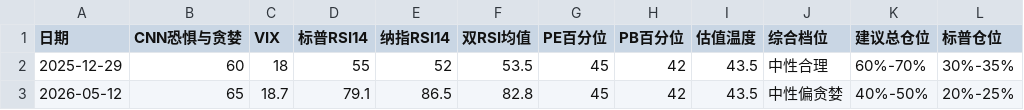
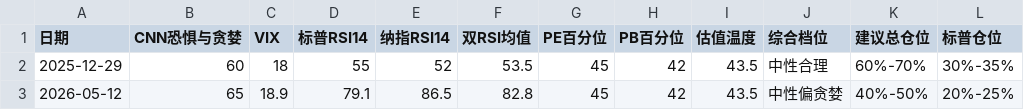
Before and after one commit to zysj8/investment-monitor, a CSV file: data.csv, drawn as a sheet; only a part is shown; the diff names each change by its address in the sheet, - before the commit and + after, or states it on an @@ line.

```diff
--- a/data.csv
+++ b/data.csv
-C3 (VIX): 18.7
+C3 (VIX): 18.9
```
Also changed, not shown: 2 other files.
